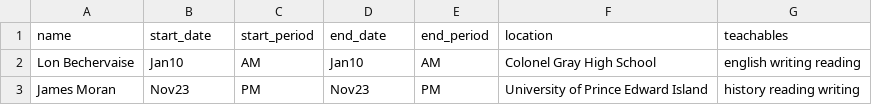
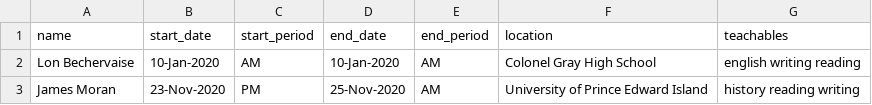
Before and after one commit to znickers/ece4403, a CSV file: SubstituteTeacherTracker/data/absences.csv, drawn as a sheet.

Commit message:
Extended absences and updated date convert class

```diff
--- a/SubstituteTeacherTracker/data/absences.csv
+++ b/SubstituteTeacherTracker/data/absences.csv
@@ -1,3 +1,3 @@
 name,start_date,start_period,end_date,end_period,location,teachables
-Lon Bechervaise,Jan10,AM,Jan10,AM,Colonel Gray High School,english writing reading
-James Moran,Nov23,PM,Nov23,PM,University of Prince Edward Island,history reading writing
+Lon Bechervaise,10-Jan-2020,AM,10-Jan-2020,AM,Colonel Gray High School,english writing reading
+James Moran,23-Nov-2020,PM,25-Nov-2020,AM,University of Prince Edward Island,history reading writing
```
Also changed, not shown: 6 other files.
